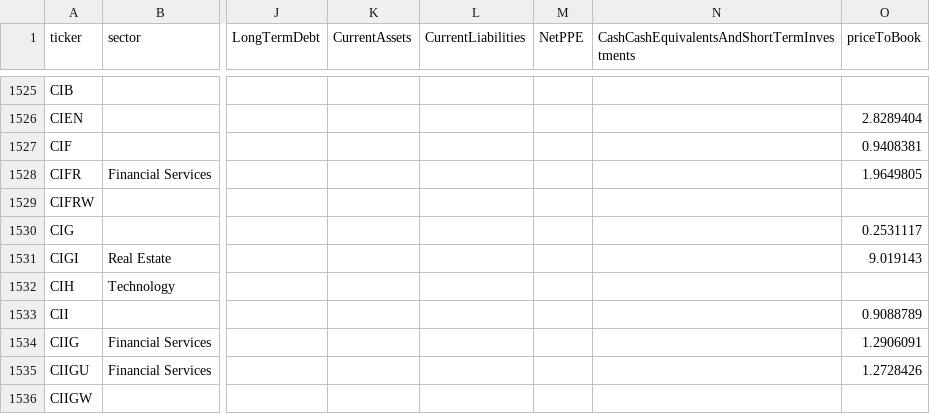
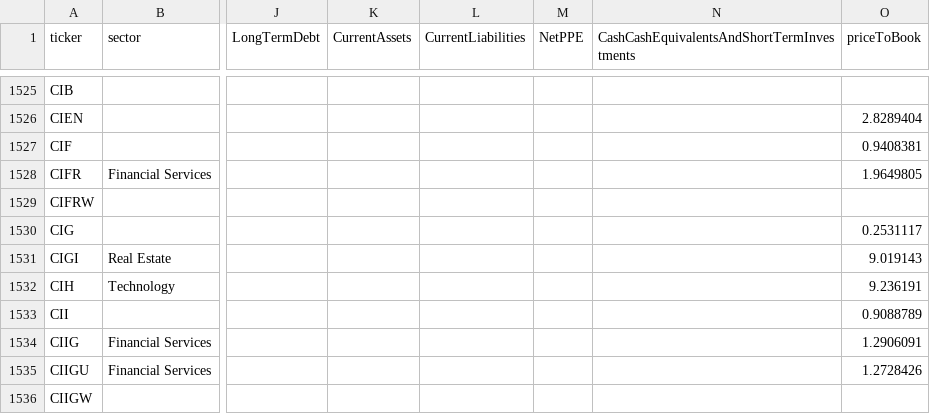
Before and after one commit to hsinming/MagicFormula, a CSV file: US/financial.csv, drawn as a sheet; only a part is shown, gaps mark what is left out; the diff names each change by its address in the sheet, - before the commit and + after, or states it on an @@ line.

```diff
--- a/US/financial.csv
+++ b/US/financial.csv
-O1532 (priceToBook): (empty)
+O1532 (priceToBook): 9.236191
```
Also changed, not shown: 6 other files.
